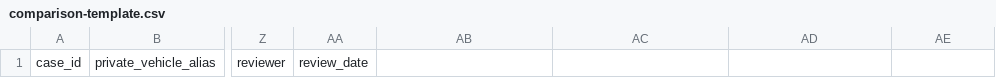
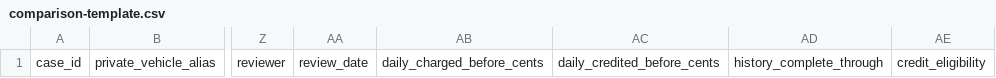
Before and after one commit to Erlimo2025/Er-limousine-booking, a CSV file: docs/toll-acceptance/2026/comparison-template.csv, drawn as a sheet; only a part is shown, gaps mark what is left out; the diff names each change by its address in the sheet, - before the commit and + after, or states it on an @@ line.

```diff
--- a/docs/toll-acceptance/2026/comparison-template.csv
+++ b/docs/toll-acceptance/2026/comparison-template.csv
-AB1: (empty)
+AB1: daily_charged_before_cents
-AC1: (empty)
+AC1: daily_credited_before_cents
-AD1: (empty)
+AD1: history_complete_through
-AE1: (empty)
+AE1: credit_eligibility
```
Also changed, not shown: docs/toll-acceptance/2026/route-testing-matrix.csv, 21 other files.
